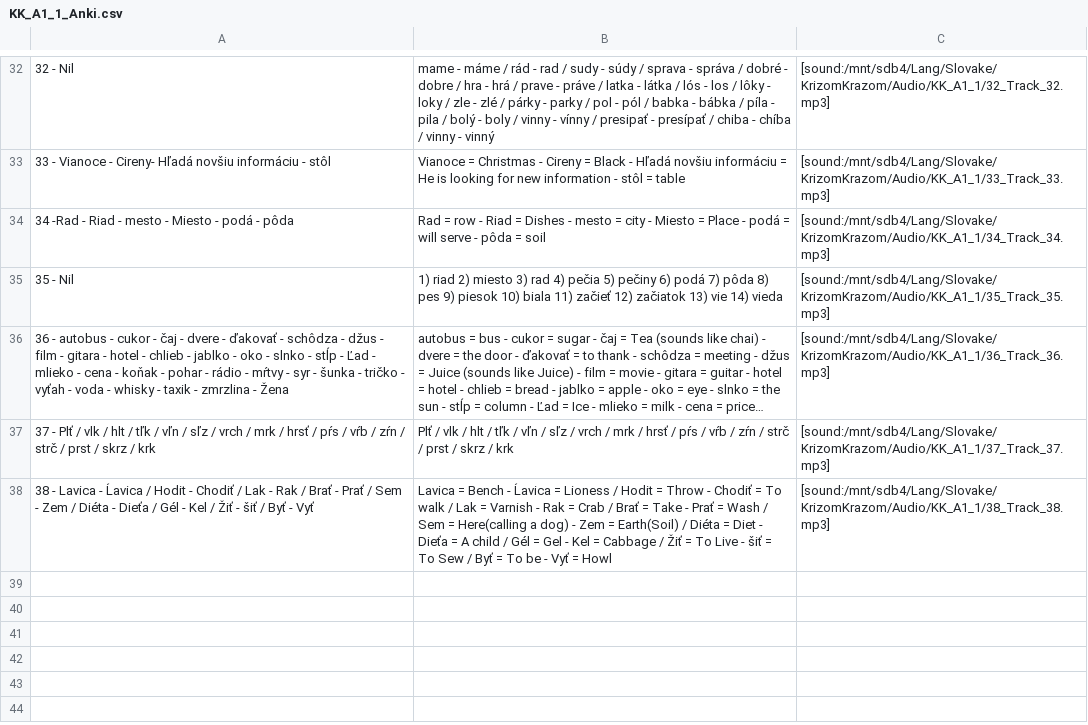
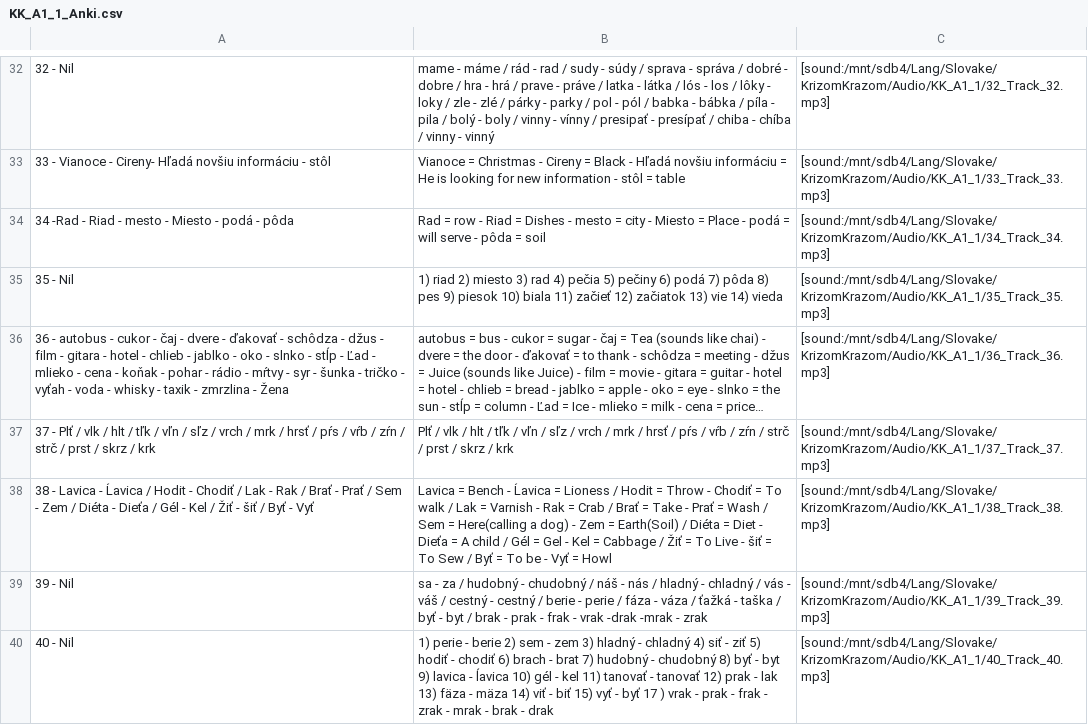
Before and after one commit to evilusean/Pysean, a CSV file: Sean/Slovak/KrizomKrazom/A1/KK_A1_1_Anki.csv, drawn as a sheet; only a part is shown, gaps mark what is left out; long unchanged cells end in …; the diff names each change by its address in the sheet, - before the commit and + after, or states it on an @@ line.

Commit message:
Update KK_A1_1_Anki.csv

```diff
--- a/Sean/Slovak/KrizomKrazom/A1/KK_A1_1_Anki.csv
+++ b/Sean/Slovak/KrizomKrazom/A1/KK_A1_1_Anki.csv
+row 39: 39 - Nil | sa - za / hudobný - chudobný / náš - nás / hladný - chladný / vás - váš / cestný - cestný / berie - perie / fáza - váza / ťažká - taška / byť - byt / brak - prak - frak - vrak -drak -mrak - zrak | [sound:/mnt/sdb4/Lang/Slovake/KrizomKrazom/Audio/KK_A1_1/39_Track_39.mp3]
+row 40: 40 - Nil | 1) perie - berie 2) sem - zem 3) hladný - chladný 4) siť - ziť 5) hodiť - chodiť 6) brach - brat 7) hudobný - chudobný 8) byť - byt 9) lavica - ĺavica 10) gél - kel 11) tanovať - tanovať 12) prak - lak 13) fäza - mäza 14) viť - biť 15) vyť - byť 17 ) vrak - prak - frak - zrak - mrak - brak - drak | [sound:/mnt/sdb4/Lang/Slovake/KrizomKrazom/Audio/KK_A1_1/40_Track_40.mp3]
```
